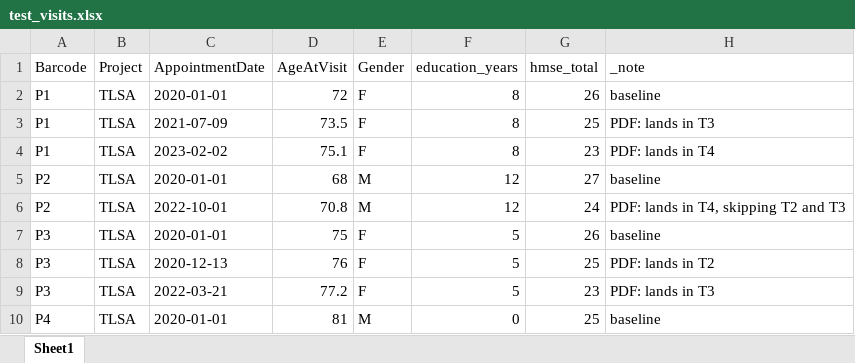
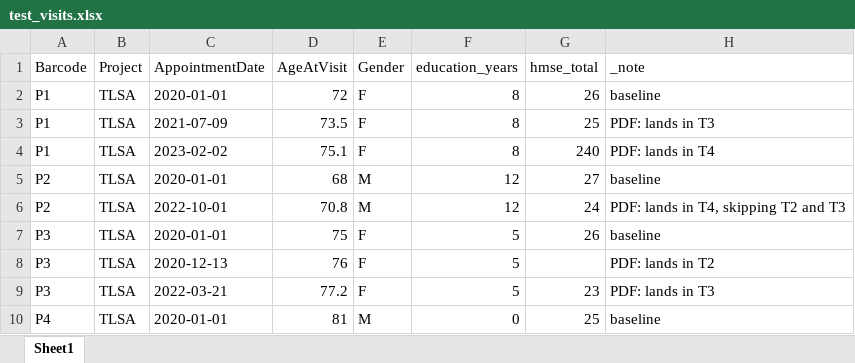
Before and after one commit to pradeep800/pipelines-nodes, an Excel workbook: timepoint-assignment/test_visits.xlsx, sheet Sheet1, drawn as a sheet; only a part is shown; values as stored, in another font and other column widths than the file's, no borders; the diff names each change by its address in the sheet, - before the commit and + after, or states it on an @@ line.

```diff
--- a/timepoint-assignment/test_visits.xlsx (sheet Sheet1)
+++ b/timepoint-assignment/test_visits.xlsx (sheet Sheet1)
-G4 (hmse_total): 23
+G4 (hmse_total): 240
-G8 (hmse_total): 25
+G8 (hmse_total): (empty)
```
Also changed, not shown: 5 other files.
